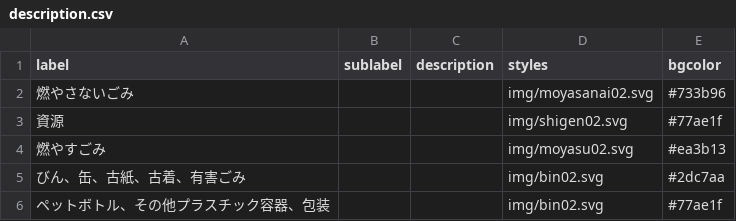
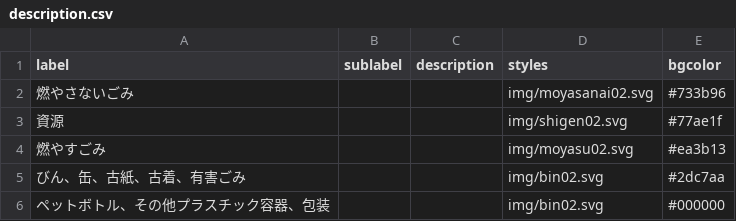
Before and after one commit to oza-ken/5374, a CSV file: data/description.csv, drawn as a sheet.

Commit message:
Update description.csv

```diff
--- a/data/description.csv
+++ b/data/description.csv
@@ -5,2 +5,2 @@ label,sublabel,description,styles,bgcolor
 びん、缶、古紙、古着、有害ごみ,,,img/bin02.svg,#2dc7aa
-ペットボトル、その他プラスチック容器、包装,,,img/bin02.svg,#77ae1f
+ペットボトル、その他プラスチック容器、包装,,,img/bin02.svg,#000000
```
